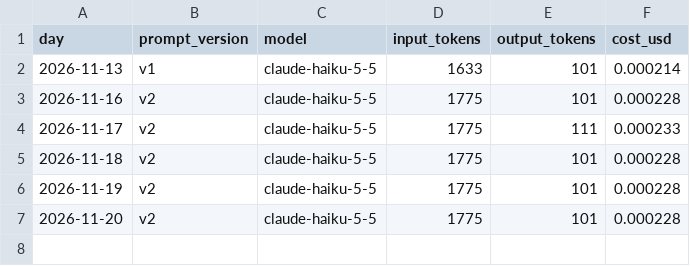
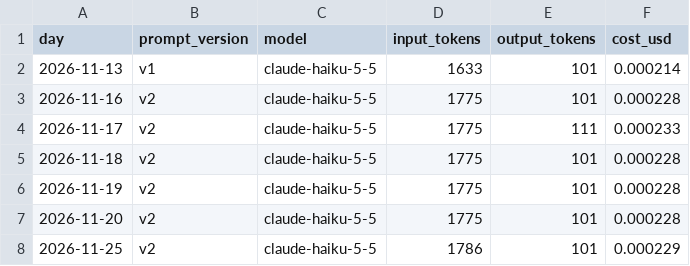
Before and after one commit to edenbager/llm-forecast-scorecard, a CSV file: usage.csv, drawn as a sheet.

```diff
--- a/usage.csv
+++ b/usage.csv
@@ -7 +7,2 @@ day,prompt_version,model,input_tokens,output_tokens,cost_usd
 2026-11-20,v2,claude-haiku-5-5,1775,101,0.000228
+2026-11-25,v2,claude-haiku-5-5,1786,101,0.000229
```
Also changed, not shown: scores.csv, 4 other files.
